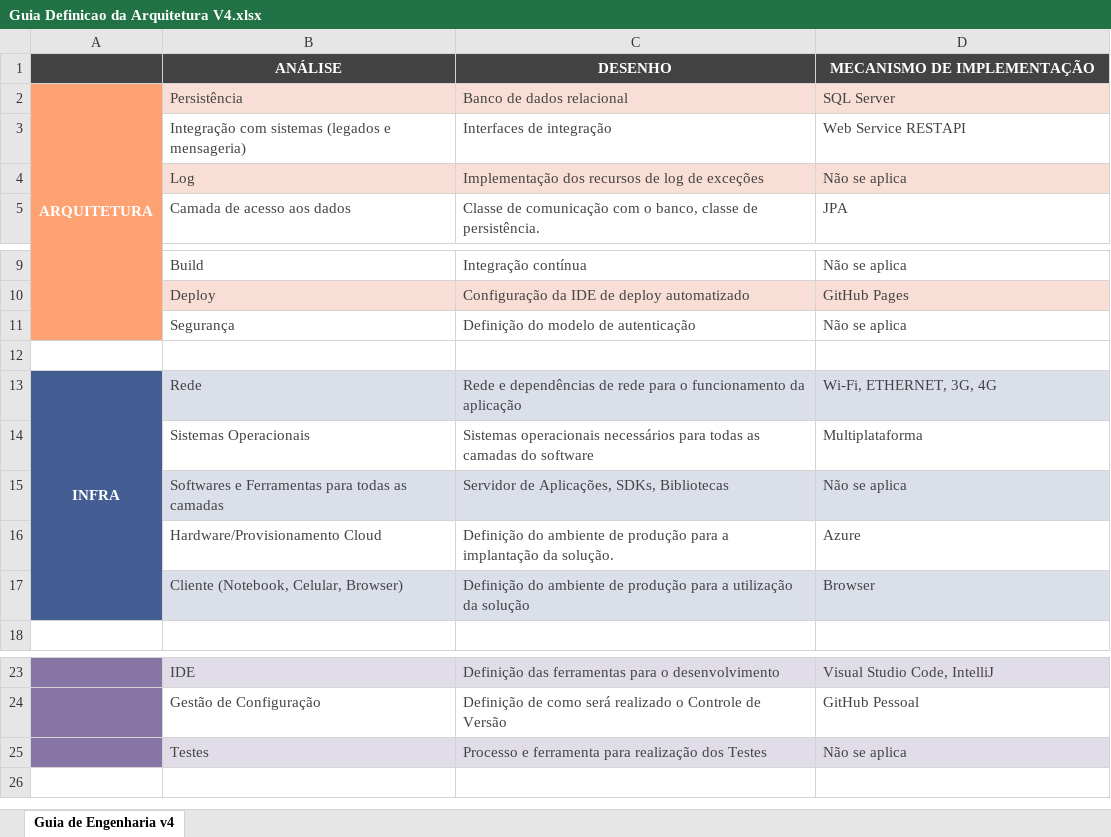
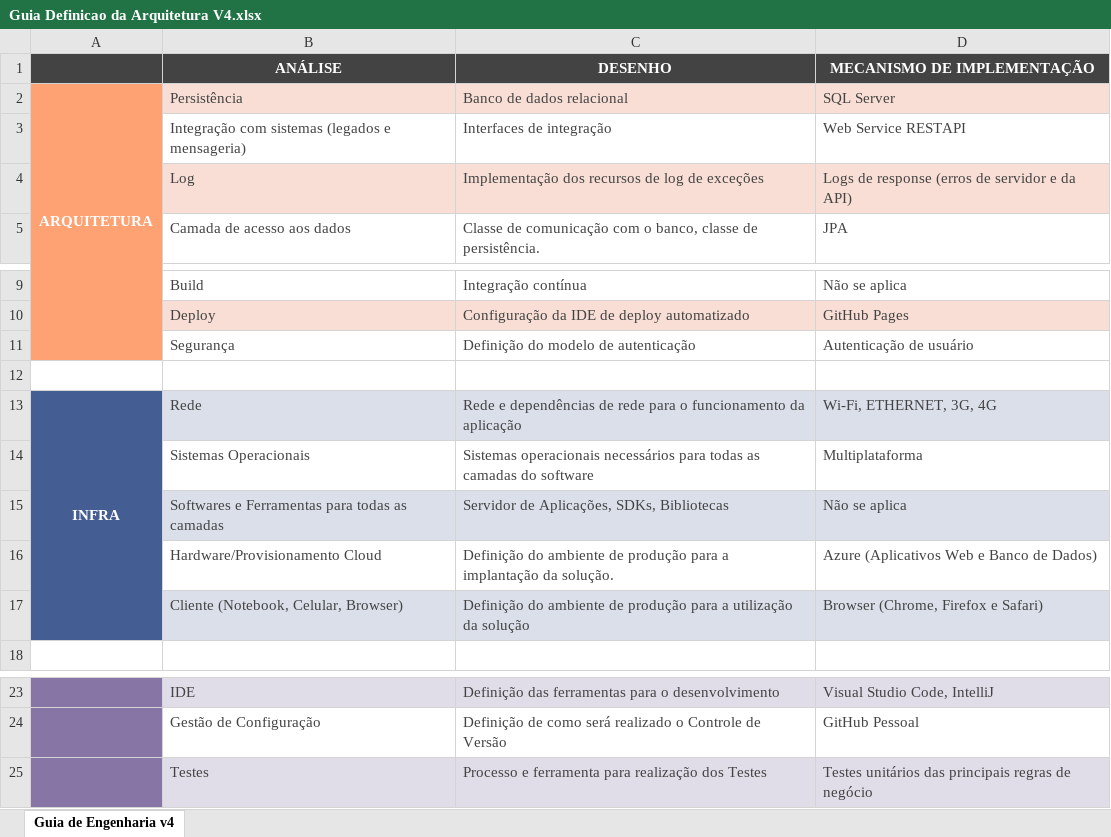
Before and after one commit to Pederzini/miaudote, an Excel workbook: Documentos/Arquitetura/Guia Definicao da Arquitetura V4.xlsx, sheet Guia de Engenharia v4, drawn as a sheet; only a part is shown, gaps mark what is left out; values as stored, in another font and other column widths than the file's, no borders; the diff names each change by its address in the sheet, - before the commit and + after, or states it on an @@ line.

Commit message:
Atualiza Planilha de Definição de Arquitetura

```diff
--- a/Documentos/Arquitetura/Guia Definicao da Arquitetura V4.xlsx (sheet Guia de Engenharia v4)
+++ b/Documentos/Arquitetura/Guia Definicao da Arquitetura V4.xlsx (sheet Guia de Engenharia v4)
-D4 (MECANISMO DE IMPLEMENTAÇÃO): Não se aplica
+D4 (MECANISMO DE IMPLEMENTAÇÃO): Logs de response (erros de servidor e da API)
-D11 (MECANISMO DE IMPLEMENTAÇÃO): Não se aplica
+D11 (MECANISMO DE IMPLEMENTAÇÃO): Autenticação de usuário
-D16 (MECANISMO DE IMPLEMENTAÇÃO): Azure
+D16 (MECANISMO DE IMPLEMENTAÇÃO): Azure (Aplicativos Web e Banco de Dados)
-D17 (MECANISMO DE IMPLEMENTAÇÃO): Browser
+D17 (MECANISMO DE IMPLEMENTAÇÃO): Browser (Chrome, Firefox e Safari)
-D25 (MECANISMO DE IMPLEMENTAÇÃO): Não se aplica
+D25 (MECANISMO DE IMPLEMENTAÇÃO): Testes unitários das principais regras de negócio
```
